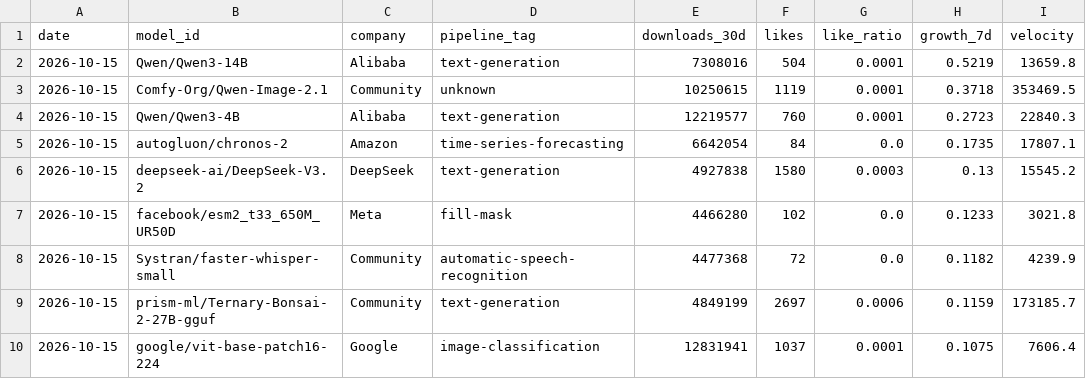
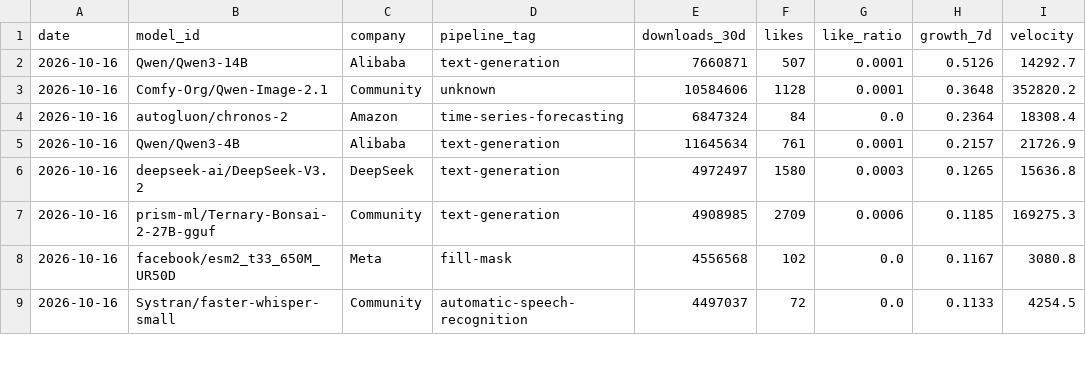
Before and after one commit to AlexLS8888/AI-Dashboard-public, a CSV file: dashboard/data/hf_top_growth.csv, drawn as a sheet; only a part is shown; the diff covers the shown part only.

```diff
--- a/dashboard/data/hf_top_growth.csv
+++ b/dashboard/data/hf_top_growth.csv
@@ -1,10 +1,9 @@
 date,model_id,company,pipeline_tag,downloads_30d,likes,like_ratio,growth_7d,velocity
-2026-10-15,Qwen/Qwen3-14B,Alibaba,text-generation,7308016,504,0.0001,0.5219,13659.8
-2026-10-15,Comfy-Org/Qwen-Image-2.1,Community,unknown,10250615,1119,0.0001,0.3718,353469.5
-2026-10-15,Qwen/Qwen3-4B,Alibaba,text-generation,12219577,760,0.0001,0.2723,22840.3
-2026-10-15,autogluon/chronos-2,Amazon,time-series-forecasting,6642054,84,0.0,0.1735,17807.1
-2026-10-15,deepseek-ai/DeepSeek-V3.2,DeepSeek,text-generation,4927838,1580,0.0003,0.13,15545.2
-2026-10-15,facebook/esm2_t33_650M_UR50D,Meta,fill-mask,4466280,102,0.0,0.1233,3021.8
-2026-10-15,Systran/faster-whisper-small,Community,automatic-speech-recognition,4477368,72,0.0,0.1182,4239.9
-2026-10-15,prism-ml/Ternary-Bonsai-2-27B-gguf,Community,text-generation,4849199,2697,0.0006,0.1159,173185.7
-2026-10-15,google/vit-base-patch16-224,Google,image-classification,12831941,1037,0.0001,0.1075,7606.4
+2026-10-16,Qwen/Qwen3-14B,Alibaba,text-generation,7660871,507,0.0001,0.5126,14292.7
+2026-10-16,Comfy-Org/Qwen-Image-2.1,Community,unknown,10584606,1128,0.0001,0.3648,352820.2
+2026-10-16,autogluon/chronos-2,Amazon,time-series-forecasting,6847324,84,0.0,0.2364,18308.4
+2026-10-16,Qwen/Qwen3-4B,Alibaba,text-generation,11645634,761,0.0001,0.2157,21726.9
+2026-10-16,deepseek-ai/DeepSeek-V3.2,DeepSeek,text-generation,4972497,1580,0.0003,0.1265,15636.8
+2026-10-16,prism-ml/Ternary-Bonsai-2-27B-gguf,Community,text-generation,4908985,2709,0.0006,0.1185,169275.3
+2026-10-16,facebook/esm2_t33_650M_UR50D,Meta,fill-mask,4556568,102,0.0,0.1167,3080.8
+2026-10-16,Systran/faster-whisper-small,Community,automatic-speech-recognition,4497037,72,0.0,0.1133,4254.5
```
Also changed, not shown: 5 added rows, 4 removed rows and 34 edited cells elsewhere in this file, dashboard/data/hf_company_share.csv, dashboard/data/hf_models_latest.csv, 3 other files.
